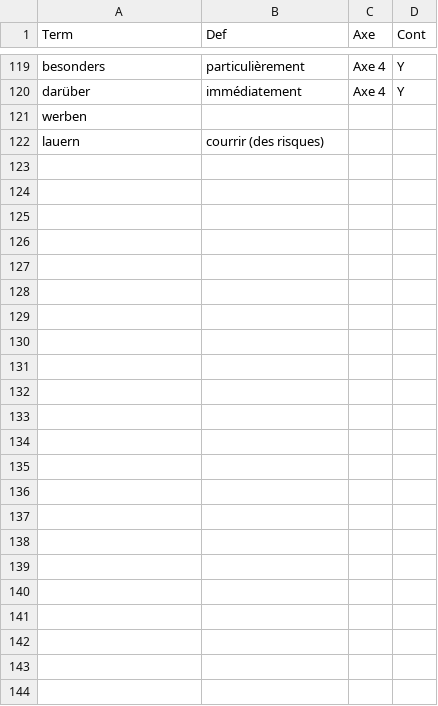
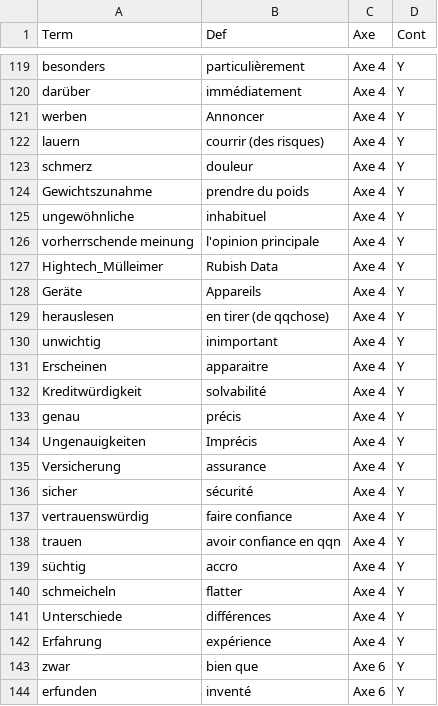
Before and after one commit to HenraL/Backup-of-matieres, a CSV file: files/Matières/Allemand/T1/PDF_DST_AXE_1_4_6/A1/VOC.csv, drawn as a sheet; only a part is shown, gaps mark what is left out.

```diff
--- a/files/Matières/Allemand/T1/PDF_DST_AXE_1_4_6/A1/VOC.csv
+++ b/files/Matières/Allemand/T1/PDF_DST_AXE_1_4_6/A1/VOC.csv
@@ -120,3 +120,25 @@ besonders	particulièrement	Axe 4	Y
 darüber	immédiatement	Axe 4	Y
-werben			
-lauern	courrir (des risques)		
+werben	Annoncer	Axe 4	Y
+lauern	courrir (des risques)	Axe 4	Y
+schmerz	douleur	Axe 4	Y
+Gewichtszunahme	prendre du poids	Axe 4	Y
+ungewöhnliche	inhabituel	Axe 4	Y
+vorherrschende meinung	l'opinion principale	Axe 4	Y
+Hightech_Mülleimer	Rubish Data	Axe 4	Y
+Geräte	Appareils	Axe 4	Y
+herauslesen	en tirer (de qqchose)	Axe 4	Y
+unwichtig	inimportant	Axe 4	Y
+Erscheinen	apparaitre	Axe 4	Y
+Kreditwürdigkeit	solvabilité	Axe 4	Y
+genau	précis	Axe 4	Y
+Ungenauigkeiten	Imprécis	Axe 4	Y
+Versicherung 	assurance	Axe 4	Y
+sicher	sécurité	Axe 4	Y
+vertrauenswürdig	faire confiance	Axe 4	Y
+trauen	avoir confiance en qqn	Axe 4	Y
+süchtig	accro	Axe 4	Y
+schmeicheln	flatter	Axe 4	Y
+Unterschiede	différences	Axe 4	Y
+Erfahrung	expérience	Axe 4	Y
+zwar	bien que	Axe 6	Y
+erfunden	inventé	Axe 6	Y
```
Also changed, not shown: 37 other files.
